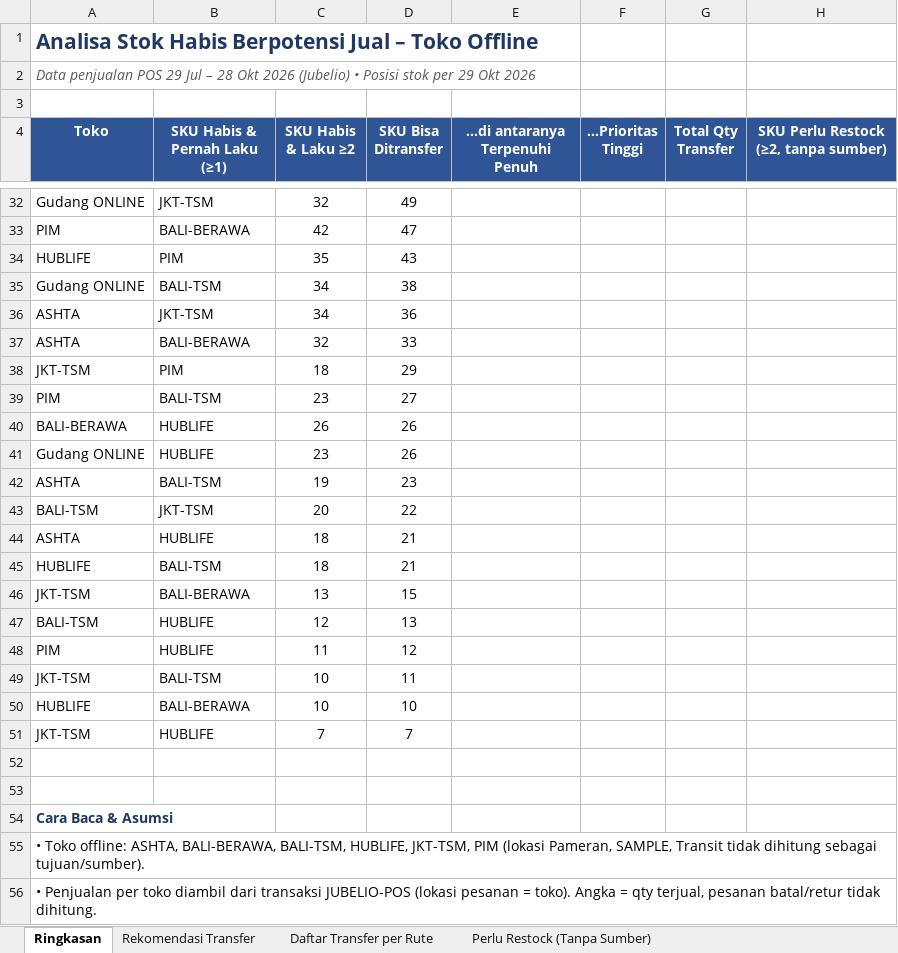
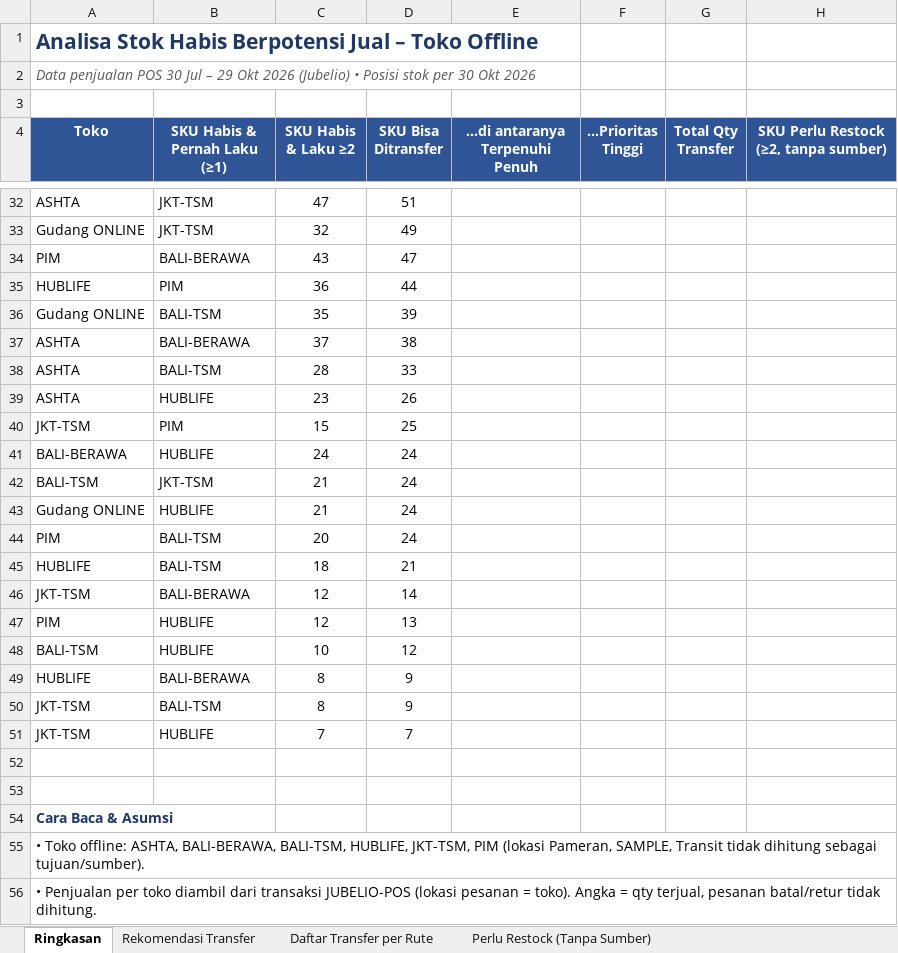
Before and after one commit to stevetsurface/sinar-starbooks-sales, an Excel workbook: data/transfer_stok_toko_offline.xlsx, sheet Ringkasan, drawn as a sheet; only a part is shown, gaps mark what is left out; values as stored, in another font and other column widths than the file's, no borders; removed rows and columns are numbered as before the commit, all else as after; the diff covers the shown part only; the diff names each change by its address in the sheet, - before the commit and + after, or states it on an @@ line.

```diff
--- a/data/transfer_stok_toko_offline.xlsx (sheet Ringkasan)
+++ b/data/transfer_stok_toko_offline.xlsx (sheet Ringkasan)
-A2 (Toko): …penjualan POS 29 Jul – 28 Okt 2026 (Jubelio) • Posisi stok per 29 Okt 2026
+A2 (Toko): …penjualan POS 30 Jul – 29 Okt 2026 (Jubelio) • Posisi stok per 30 Okt 2026
+row 32: ASHTA | JKT-TSM | 47 | 51
-C34 (SKU Habis & Laku ≥2): 42
+C34 (SKU Habis & Laku ≥2): 43
-C35 (SKU Habis & Laku ≥2): 35
+C35 (SKU Habis & Laku ≥2): 36
-D35 (SKU Bisa Ditransfer): 43
+D35 (SKU Bisa Ditransfer): 44
-C36 (SKU Habis & Laku ≥2): 34
+C36 (SKU Habis & Laku ≥2): 35
-D36 (SKU Bisa Ditransfer): 38
+D36 (SKU Bisa Ditransfer): 39
-row 36: ASHTA | JKT-TSM | 34 | 36
+row 37: ASHTA | BALI-BERAWA | 37 | 38
-B38 (SKU Habis & Pernah Laku (≥1)): BALI-BERAWA
+B38 (SKU Habis & Pernah Laku (≥1)): BALI-TSM
-C38 (SKU Habis & Laku ≥2): 32
+C38 (SKU Habis & Laku ≥2): 28
+row 39: ASHTA | HUBLIFE | 23 | 26
-C40 (SKU Habis & Laku ≥2): 18
+C40 (SKU Habis & Laku ≥2): 15
-D40 (SKU Bisa Ditransfer): 29
+D40 (SKU Bisa Ditransfer): 25
-row 39: PIM | BALI-TSM | 23 | 27
-C41 (SKU Habis & Laku ≥2): 26
+C41 (SKU Habis & Laku ≥2): 24
-D41 (SKU Bisa Ditransfer): 26
+D41 (SKU Bisa Ditransfer): 24
-row 41: Gudang ONLINE | HUBLIFE | 23 | 26
-row 42: ASHTA | BALI-TSM | 19 | 23
-C42 (SKU Habis & Laku ≥2): 20
+C42 (SKU Habis & Laku ≥2): 21
-D42 (SKU Bisa Ditransfer): 22
+D42 (SKU Bisa Ditransfer): 24
-row 44: ASHTA | HUBLIFE | 18 | 21
+row 43: Gudang ONLINE | HUBLIFE | 21 | 24
+row 44: PIM | BALI-TSM | 20 | 24
-C46 (SKU Habis & Laku ≥2): 13
+C46 (SKU Habis & Laku ≥2): 12
-D46 (SKU Bisa Ditransfer): 15
+D46 (SKU Bisa Ditransfer): 14
-A47 (Toko): BALI-TSM
+A47 (Toko): PIM
-A48 (Toko): PIM
+A48 (Toko): BALI-TSM
-C48 (SKU Habis & Laku ≥2): 11
+C48 (SKU Habis & Laku ≥2): 10
-row 49: JKT-TSM | BALI-TSM | 10 | 11
-C49 (SKU Habis & Laku ≥2): 10
+C49 (SKU Habis & Laku ≥2): 8
-D49 (SKU Bisa Ditransfer): 10
+D49 (SKU Bisa Ditransfer): 9
+row 50: JKT-TSM | BALI-TSM | 8 | 9
```
Also changed, not shown: 11 added rows, 11 removed rows and 21 edited cells elsewhere in this sheet, sheet Rekomendasi Transfer, sheet Daftar Transfer per Rute, sheet Perlu Restock (Tanpa Sumber), 34 other files.
